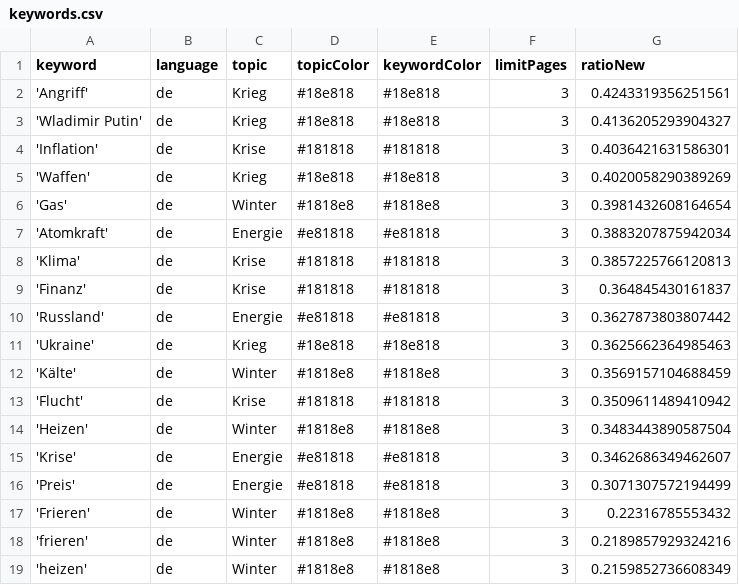
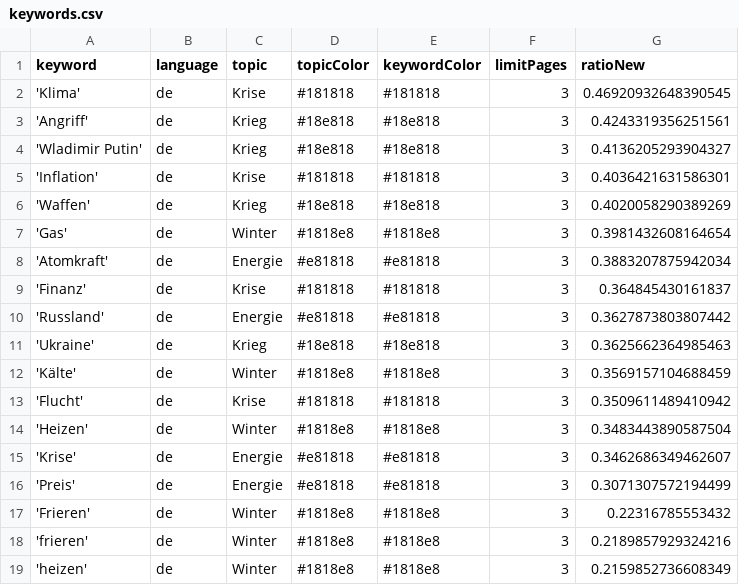
Before and after one commit to liese97-news/winterIsComing2, a CSV file: keywords.csv, drawn as a sheet.

```diff
--- a/keywords.csv
+++ b/keywords.csv
@@ -1,2 +1,3 @@
 keyword,language,topic,topicColor,keywordColor,limitPages,ratioNew
+'Klima',de,Krise,#181818,#181818,3,0.46920932648390545
 'Angriff',de,Krieg,#18e818,#18e818,3,0.4243319356251561
@@ -7,3 +8,2 @@ keyword,language,topic,topicColor,keywordColor,limitPages,ratioNew
 'Atomkraft',de,Energie,#e81818,#e81818,3,0.3883207875942034
-'Klima',de,Krise,#181818,#181818,3,0.3857225766120813
 'Finanz',de,Krise,#181818,#181818,3,0.364845430161837
```
Also changed, not shown: 2 other files.
